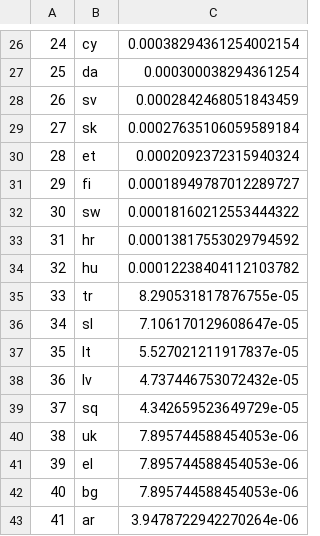
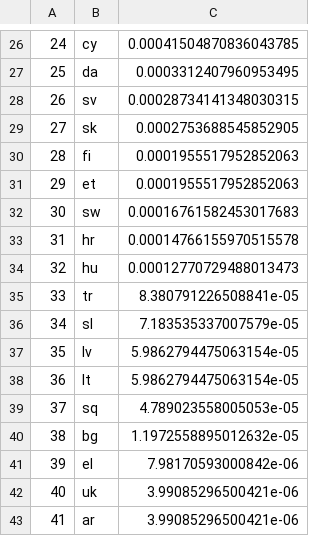
Before and after one commit to hirurana/COMP0031, a CSV file: hong_kong/hong_kong.csv, drawn as a sheet; only a part is shown, gaps mark what is left out; the diff covers the shown part only.

```diff
--- a/hong_kong/hong_kong.csv
+++ b/hong_kong/hong_kong.csv
@@ -26,18 +26,18 @@
-24,cy,0.00038294361254002154
-25,da,0.000300038294361254
-26,sv,0.0002842468051843459
-27,sk,0.00027635106059589184
-28,et,0.0002092372315940324
-29,fi,0.00018949787012289727
-30,sw,0.00018160212553444322
-31,hr,0.00013817553029794592
-32,hu,0.00012238404112103782
-33,tr,8.290531817876755e-05
-34,sl,7.106170129608647e-05
-35,lt,5.527021211917837e-05
-36,lv,4.737446753072432e-05
-37,sq,4.342659523649729e-05
-38,uk,7.895744588454053e-06
-39,el,7.895744588454053e-06
-40,bg,7.895744588454053e-06
-41,ar,3.9478722942270264e-06
+24,cy,0.00041504870836043785
+25,da,0.0003312407960953495
+26,sv,0.00028734141348030315
+27,sk,0.0002753688545852905
+28,fi,0.0001955517952852063
+29,et,0.0001955517952852063
+30,sw,0.00016761582453017683
+31,hr,0.00014766155970515578
+32,hu,0.00012770729488013473
+33,tr,8.380791226508841e-05
+34,sl,7.183535337007579e-05
+35,lv,5.9862794475063154e-05
+36,lt,5.9862794475063154e-05
+37,sq,4.789023558005053e-05
+38,bg,1.1972558895012632e-05
+39,el,7.98170593000842e-06
+40,uk,3.99085296500421e-06
+41,ar,3.99085296500421e-06
```
Also changed, not shown: 33 edited cells elsewhere in this file, 23 other files.
